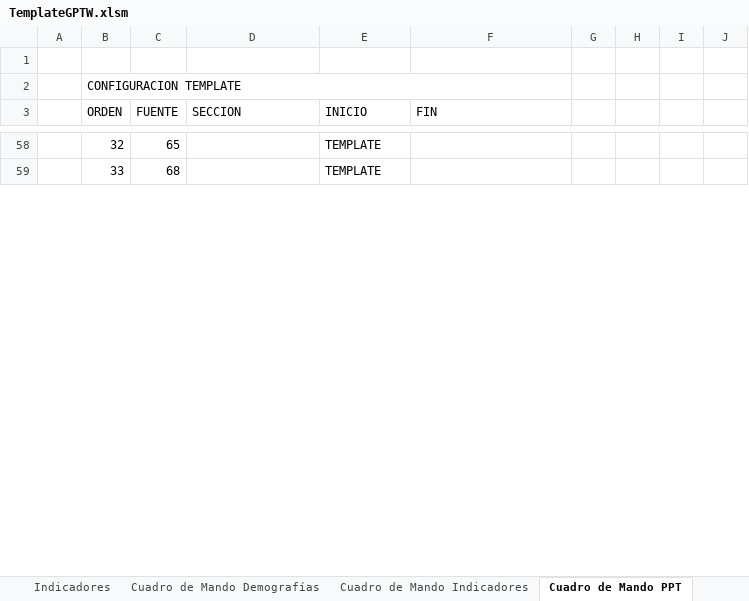
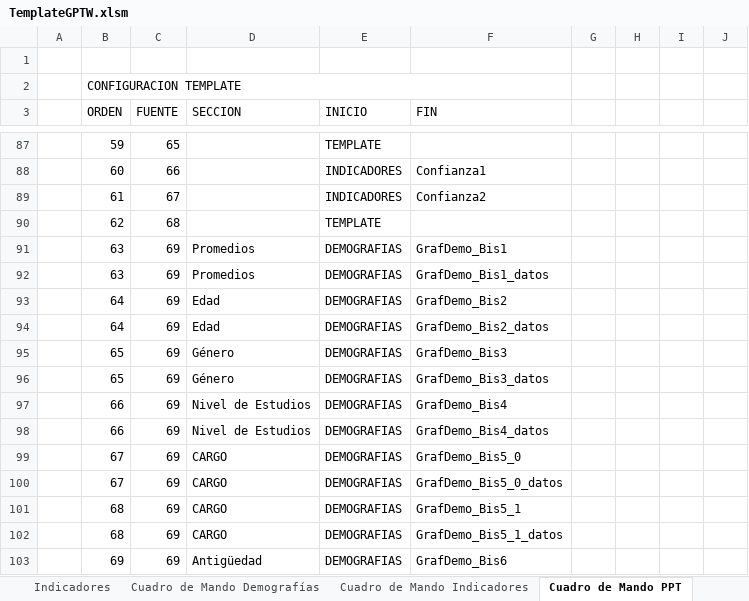
Before and after one commit to gino08/excelMacro, an Excel workbook: TemplateGPTW.xlsm, sheet Cuadro de Mando PPT, drawn as a sheet; only a part is shown, gaps mark what is left out; values as stored, in another font and other column widths than the file's, no cell formats; charts and pictures not drawn; addresses are those after the commit; the diff covers the shown part only; the diff names each change by its address in the sheet, - before the commit and + after, or states it on an @@ line.

Commit message:
Cuadro de Mando PPT

```diff
--- a/TemplateGPTW.xlsm (sheet Cuadro de Mando PPT)
+++ b/TemplateGPTW.xlsm (sheet Cuadro de Mando PPT)
-B87 (ORDEN): 32
+B87 (ORDEN): 59
+row 88:  | 60 | 66 |  | INDICADORES | Confianza1
+row 89:  | 61 | 67 |  | INDICADORES | Confianza2
-B90 (ORDEN): 33
+B90 (ORDEN): 62
+row 91:  | 63 | 69 | Promedios | DEMOGRAFIAS | GrafDemo_Bis1
+row 92:  | 63 | 69 | Promedios | DEMOGRAFIAS | GrafDemo_Bis1_datos
+row 93:  | 64 | 69 | Edad | DEMOGRAFIAS | GrafDemo_Bis2
+row 94:  | 64 | 69 | Edad | DEMOGRAFIAS | GrafDemo_Bis2_datos
+row 95:  | 65 | 69 | Género | DEMOGRAFIAS | GrafDemo_Bis3
+row 96:  | 65 | 69 | Género | DEMOGRAFIAS | GrafDemo_Bis3_datos
+row 97:  | 66 | 69 | Nivel de Estudios | DEMOGRAFIAS | GrafDemo_Bis4
+row 98:  | 66 | 69 | Nivel de Estudios | DEMOGRAFIAS | GrafDemo_Bis4_datos
+row 99:  | 67 | 69 | CARGO | DEMOGRAFIAS | GrafDemo_Bis5_0
+row 100:  | 67 | 69 | CARGO | DEMOGRAFIAS | GrafDemo_Bis5_0_datos
+row 101:  | 68 | 69 | CARGO | DEMOGRAFIAS | GrafDemo_Bis5_1
+row 102:  | 68 | 69 | CARGO | DEMOGRAFIAS | GrafDemo_Bis5_1_datos
+row 103:  | 69 | 69 | Antigüedad | DEMOGRAFIAS | GrafDemo_Bis6
```
Also changed, not shown: 40 added rows and 21 edited cells elsewhere in this sheet, sheet Gráficos Demografías, cell formats, charts or pictures.
